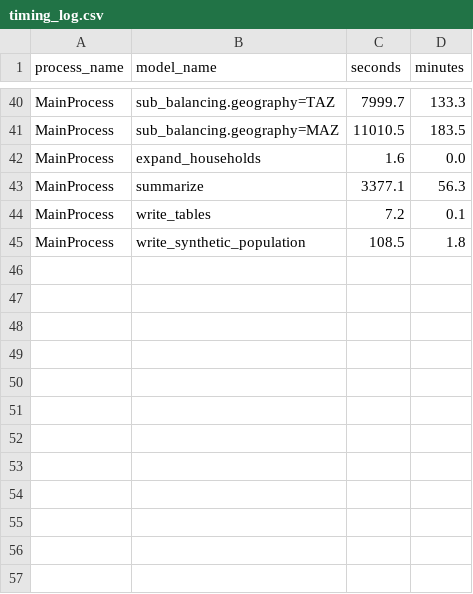
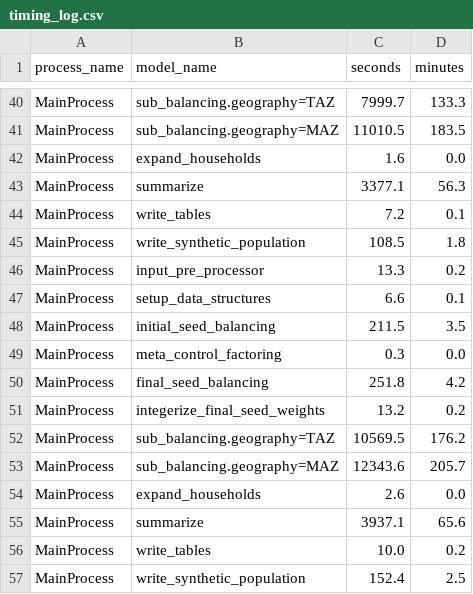
Before and after one commit to BayAreaMetro/populationsim, a CSV file: bay_area/output_2023/populationsim_working_dir/output/timing_log.csv, drawn as a sheet; only a part is shown, gaps mark what is left out; the diff names each change by its address in the sheet, - before the commit and + after, or states it on an @@ line.

```diff
--- a/bay_area/output_2023/populationsim_working_dir/output/timing_log.csv
+++ b/bay_area/output_2023/populationsim_working_dir/output/timing_log.csv
+row 46: MainProcess | input_pre_processor | 13.3 | 0.2
+row 47: MainProcess | setup_data_structures | 6.6 | 0.1
+row 48: MainProcess | initial_seed_balancing | 211.5 | 3.5
+row 49: MainProcess | meta_control_factoring | 0.3 | 0.0
+row 50: MainProcess | final_seed_balancing | 251.8 | 4.2
+row 51: MainProcess | integerize_final_seed_weights | 13.2 | 0.2
+row 52: MainProcess | sub_balancing.geography=TAZ | 10569.5 | 176.2
+row 53: MainProcess | sub_balancing.geography=MAZ | 12343.6 | 205.7
+row 54: MainProcess | expand_households | 2.6 | 0.0
+row 55: MainProcess | summarize | 3937.1 | 65.6
+row 56: MainProcess | write_tables | 10.0 | 0.2
+row 57: MainProcess | write_synthetic_population | 152.4 | 2.5
```
Also changed, not shown: bay_area/output_2023/populationsim_working_dir/data/maz_marginals.csv, bay_area/output_2023/populationsim_working_dir/data/maz_marginals_hhgq.csv, 24 other files.
